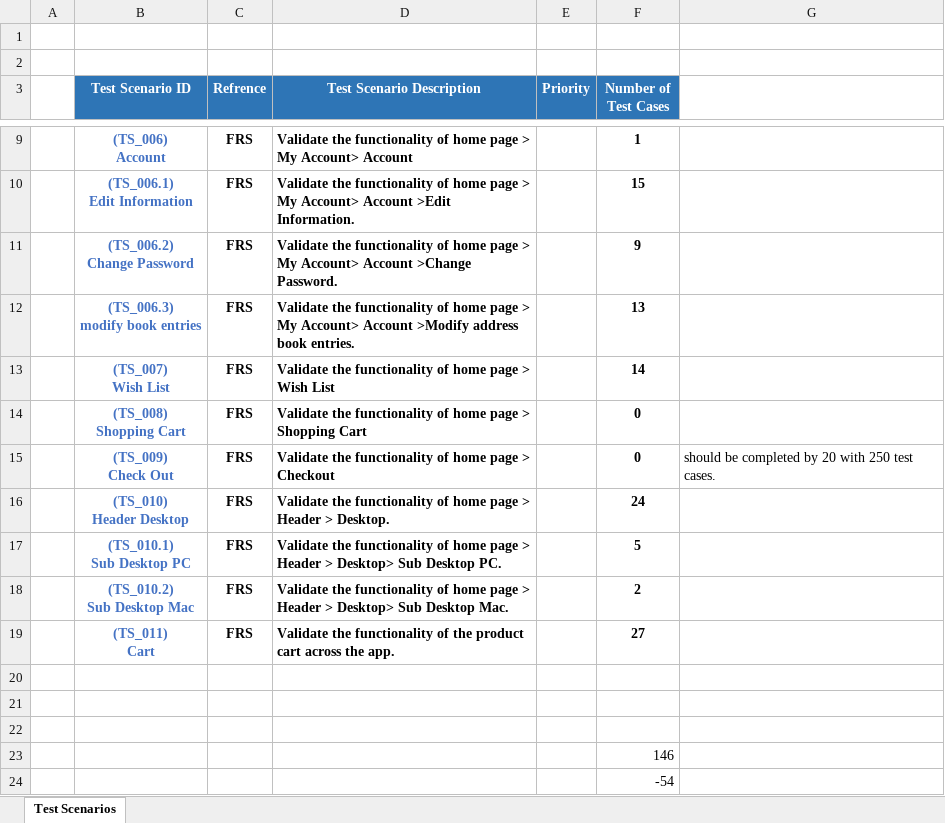
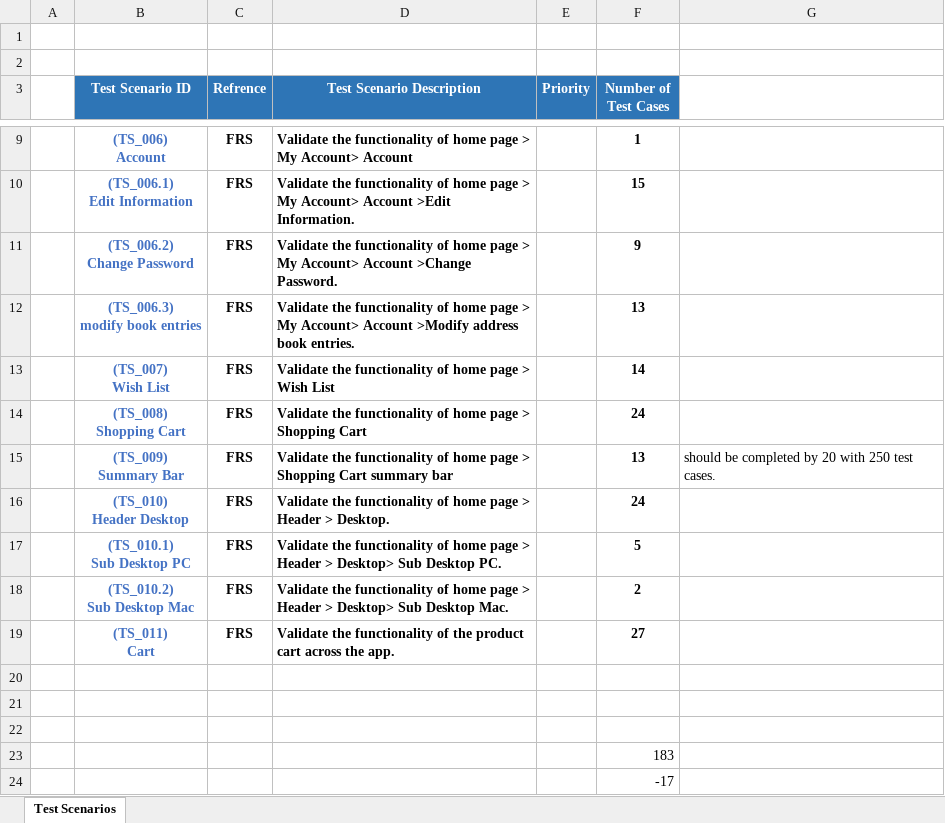
Before and after one commit to hamzaali345/OpenCart-Manual-Test, an Excel workbook: Test Scenarios.xlsx, sheet Test Scenarios, drawn as a sheet; only a part is shown, gaps mark what is left out; values as stored, in another font and other column widths than the file's, no borders; charts and pictures not drawn; ↵ is a line break in a cell; the diff names each change by its address in the sheet, - before the commit and + after, or states it on an @@ line.

```diff
--- a/Test Scenarios.xlsx (sheet Test Scenarios)
+++ b/Test Scenarios.xlsx (sheet Test Scenarios)
-F14 (Number of Test Cases): 0
+F14 (Number of Test Cases): 24
-B15 (Test Scenario ID): (TS_009) ↵ Check Out
+B15 (Test Scenario ID): (TS_009) ↵ Summary Bar
-D15 (Test Scenario Description): …page > Checkout
+D15 (Test Scenario Description): …page > Shopping Cart summary bar
-F15 (Number of Test Cases): 0
+F15 (Number of Test Cases): 13
-F23 (Number of Test Cases): 146
+F23 (Number of Test Cases): 183
-F24 (Number of Test Cases): -54
+F24 (Number of Test Cases): -17
```
Also changed, not shown: Test Cases.xlsx.
